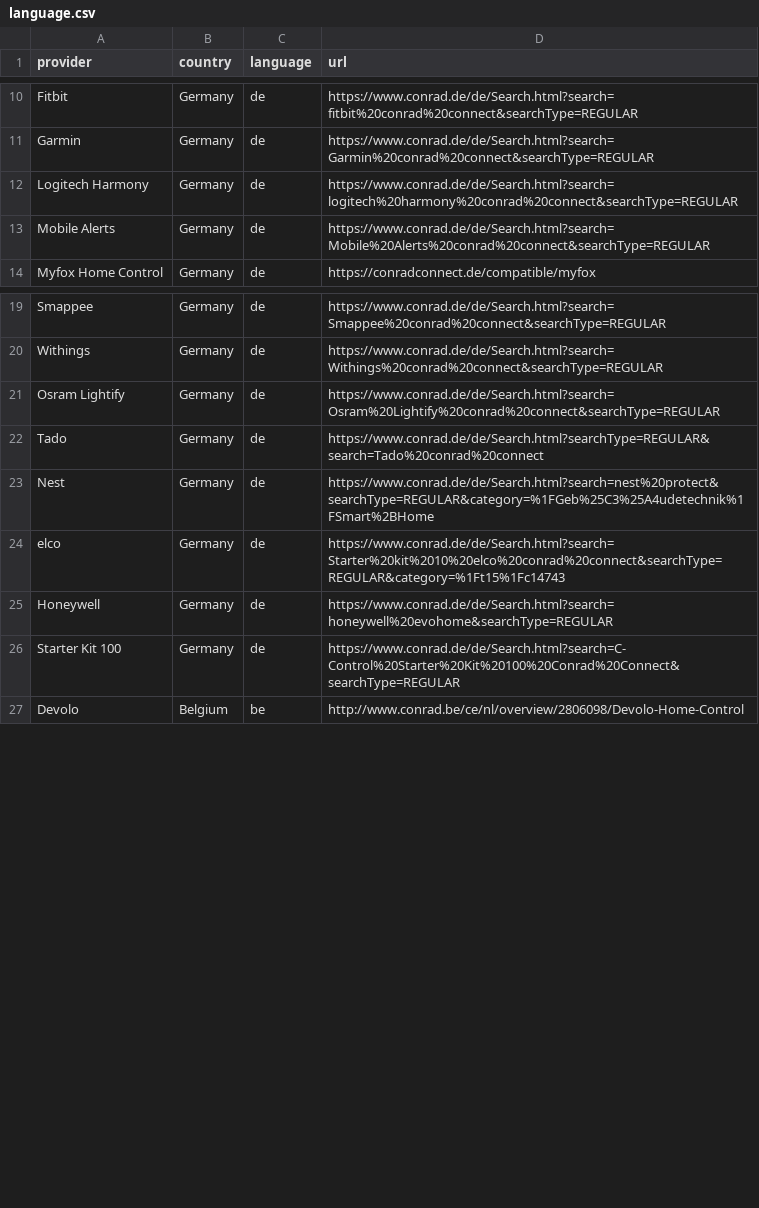
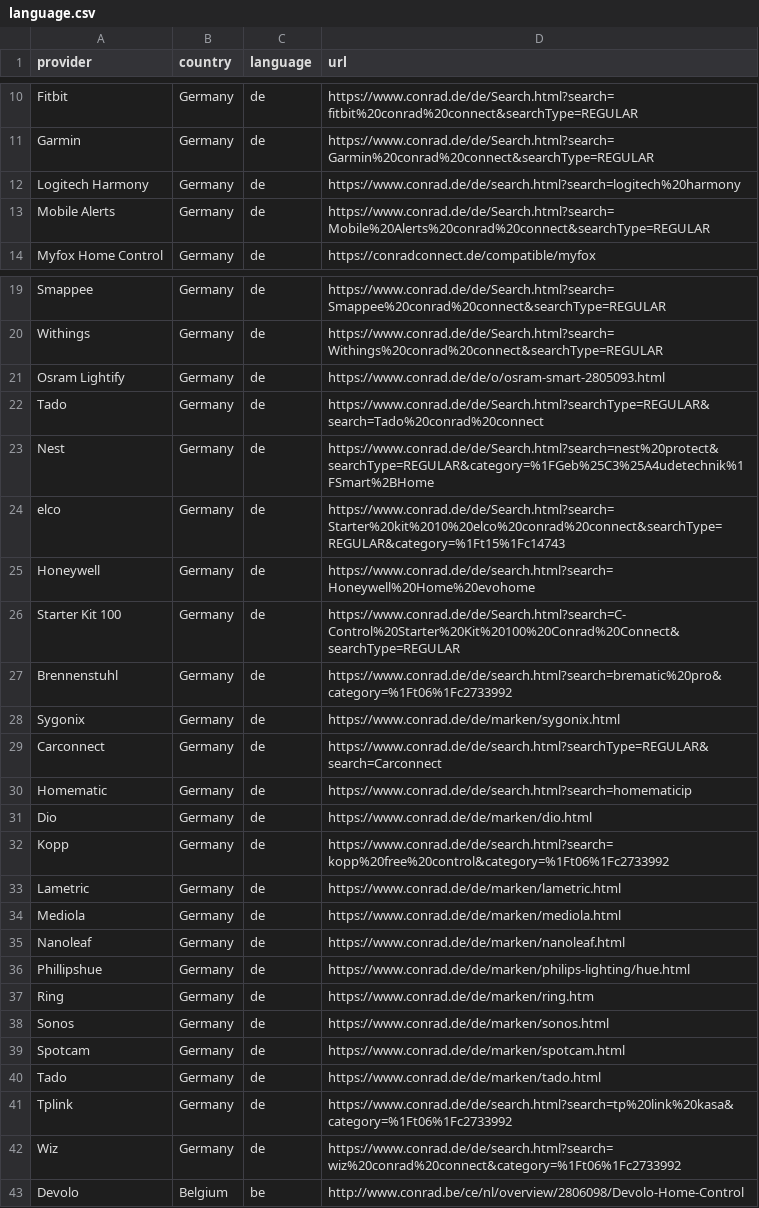
Before and after one commit to ConradConnect/language, a CSV file: language.csv, drawn as a sheet; only a part is shown, gaps mark what is left out; the diff covers the shown part only.

Commit message:
CCINC-310 Adds missing providers and links

```diff
--- a/language.csv
+++ b/language.csv
@@ -11,3 +11,3 @@ Fitbit,Germany,de,https://www.conrad.de/de/Search.html?search=fitbit%20conrad%20
 Garmin,Germany,de,https://www.conrad.de/de/Search.html?search=Garmin%20conrad%20connect&searchType=REGULAR
-Logitech Harmony,Germany,de,https://www.conrad.de/de/Search.html?search=logitech%20harmony%20conrad%20connect&searchType=REGULAR
+Logitech Harmony,Germany,de,https://www.conrad.de/de/search.html?search=logitech%20harmony
 Mobile Alerts,Germany,de,https://www.conrad.de/de/Search.html?search=Mobile%20Alerts%20conrad%20connect&searchType=REGULAR
@@ -20,3 +20,3 @@ Smappee,Germany,de,https://www.conrad.de/de/Search.html?search=Smappee%20conrad%
 Withings,Germany,de,https://www.conrad.de/de/Search.html?search=Withings%20conrad%20connect&searchType=REGULAR
-Osram Lightify,Germany,de,https://www.conrad.de/de/Search.html?search=Osram%20Lightify%20conrad%20connect&searchType=REGULAR
+Osram Lightify,Germany,de,https://www.conrad.de/de/o/osram-smart-2805093.html
 Tado,Germany,de,https://www.conrad.de/de/Search.html?searchType=REGULAR&search=Tado%20conrad%20connect
@@ -24,4 +24,20 @@ Nest,Germany,de,https://www.conrad.de/de/Search.html?search=nest%20protect&searc
 elco,Germany,de,https://www.conrad.de/de/Search.html?search=Starter%20kit%2010%20elco%20conrad%20connect&searchType=REGULAR&category=%1Ft15%1Fc14743
-Honeywell,Germany,de,https://www.conrad.de/de/Search.html?search=honeywell%20evohome&searchType=REGULAR
+Honeywell,Germany,de,https://www.conrad.de/de/search.html?search=Honeywell%20Home%20evohome
 Starter Kit 100,Germany,de,https://www.conrad.de/de/Search.html?search=C-Control%20Starter%20Kit%20100%20Conrad%20Connect&searchType=REGULAR
+Brennenstuhl,Germany,de,https://www.conrad.de/de/search.html?search=brematic%20pro&category=%1Ft06%1Fc2733992
+Sygonix,Germany,de,https://www.conrad.de/de/marken/sygonix.html
+Carconnect,Germany,de,https://www.conrad.de/de/search.html?searchType=REGULAR&search=Carconnect
+Homematic,Germany,de,https://www.conrad.de/de/search.html?search=homematicip
+Dio,Germany,de,https://www.conrad.de/de/marken/dio.html
+Kopp,Germany,de,https://www.conrad.de/de/search.html?search=kopp%20free%20control&category=%1Ft06%1Fc2733992
+Lametric,Germany,de,https://www.conrad.de/de/marken/lametric.html
+Mediola,Germany,de,https://www.conrad.de/de/marken/mediola.html
+Nanoleaf,Germany,de,https://www.conrad.de/de/marken/nanoleaf.html
+Phillipshue,Germany,de,https://www.conrad.de/de/marken/philips-lighting/hue.html
+Ring,Germany,de,https://www.conrad.de/de/marken/ring.htm
+Sonos,Germany,de,https://www.conrad.de/de/marken/sonos.html
+Spotcam,Germany,de,https://www.conrad.de/de/marken/spotcam.html
+Tado,Germany,de,https://www.conrad.de/de/marken/tado.html
+Tplink,Germany,de,https://www.conrad.de/de/search.html?search=tp%20link%20kasa&category=%1Ft06%1Fc2733992
+Wiz,Germany,de,https://www.conrad.de/de/search.html?search=wiz%20conrad%20connect&category=%1Ft06%1Fc2733992
 Devolo,Belgium,be,http://www.conrad.be/ce/nl/overview/2806098/Devolo-Home-Control
```
Also changed, not shown: 1 removed row elsewhere in this file.
